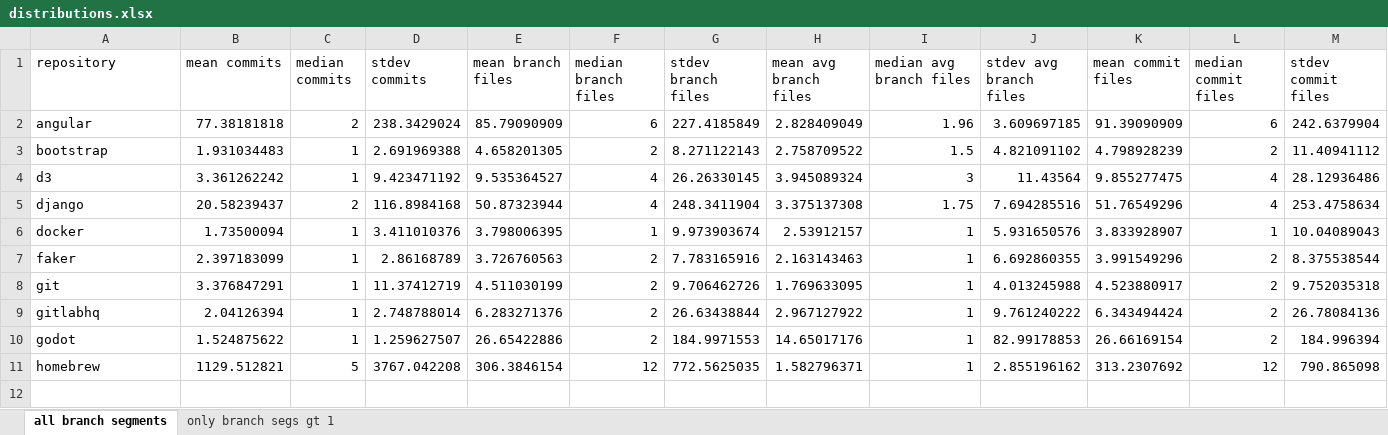
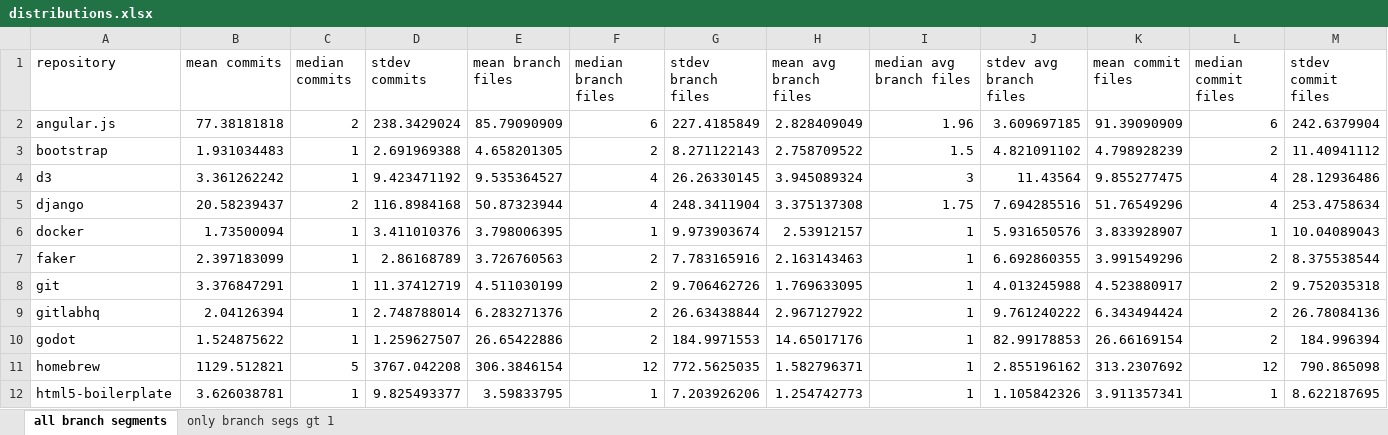
Before and after one commit to dtg3/repostat, an Excel workbook: data/distributions.xlsx, sheet all branch segments, drawn as a sheet; only a part is shown; values as stored, in another font and other column widths than the file's, no borders; rows hold the shown columns only; the diff names each change by its address in the sheet, - before the commit and + after, or states it on an @@ line.

Commit message:
Add html5-boilerplate distributions

```diff
--- a/data/distributions.xlsx (sheet all branch segments)
+++ b/data/distributions.xlsx (sheet all branch segments)
-A2 (repository): angular
+A2 (repository): angular.js
+row 12: html5-boilerplate | 3.626038781 | 1 | 9.825493377 | 3.59833795 | 1 | 7.203926206 | 1.254742773 | 1 | 1.105842326 | 3.911357341 | 1 | 8.622187695
```
Also changed, not shown: sheet only branch segs gt 1.
